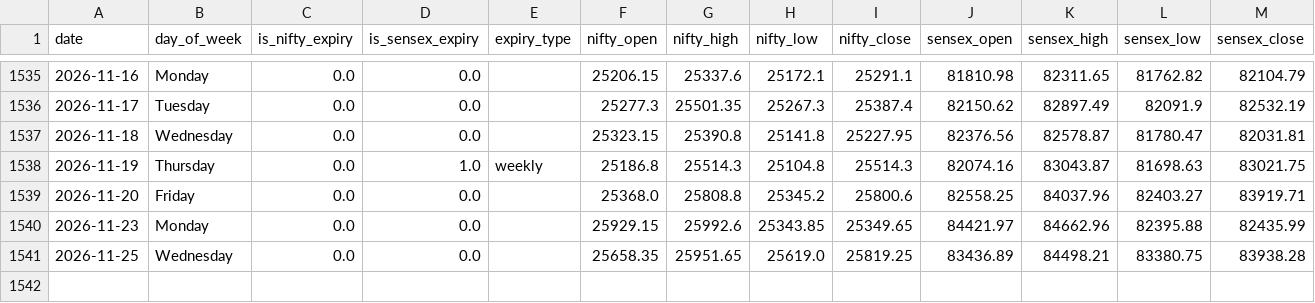
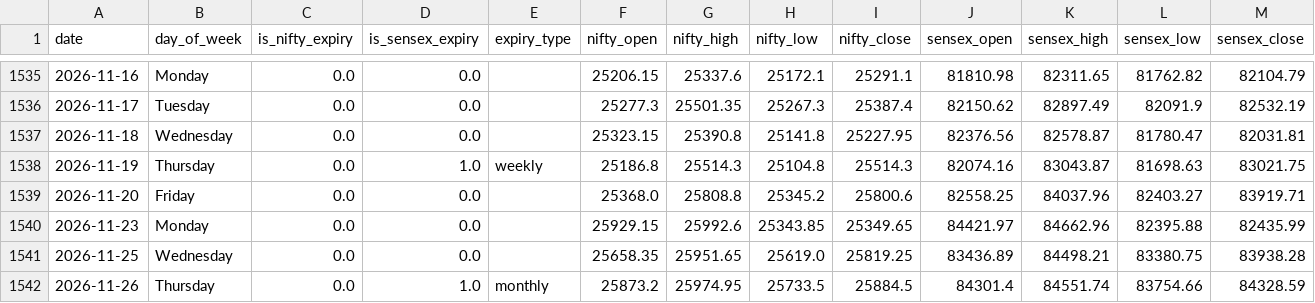
Before and after one commit to manish70158/vix-backtest-analysis, a CSV file: sensex-analysis/sensex_fii_t1_daily_results.csv, drawn as a sheet; only a part is shown, gaps mark what is left out; rows hold the shown columns only; the diff names each change by its address in the sheet, - before the commit and + after, or states it on an @@ line.

```diff
--- a/sensex-analysis/sensex_fii_t1_daily_results.csv
+++ b/sensex-analysis/sensex_fii_t1_daily_results.csv
+row 1542: 2026-11-26 | Thursday | 0.0 | 1.0 | monthly | 25873.2 | 25974.95 | 25733.5 | 25884.5 | 84301.4 | 84551.74 | 83754.66 | 84328.59
```
Also changed, not shown: sensex-analysis/bse_fii_t1_daily.csv, sensex-analysis/sensex_bse_participant_wise_daily.csv, 1 other file.
